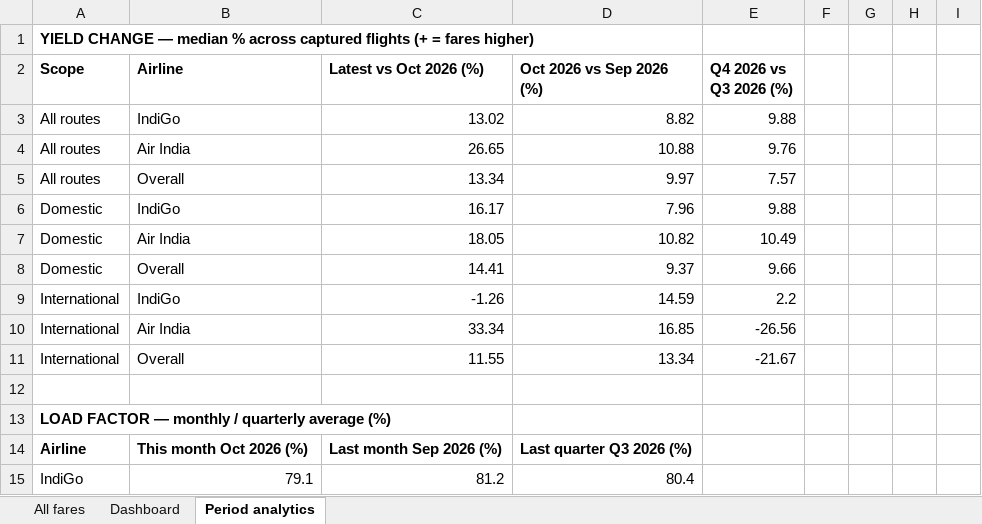
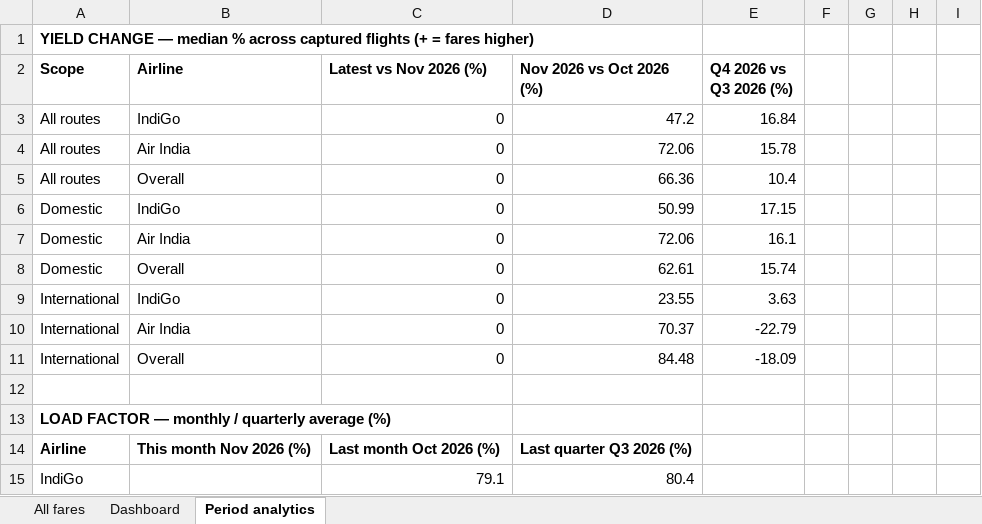
Before and after one commit to isgulati95-code/flight-fare-tracker, an Excel workbook: fares.xlsx, sheet Period analytics, drawn as a sheet; only a part is shown; values as stored, in another font and other column widths than the file's, no borders; the diff covers the shown part only; the diff names each change by its address in the sheet, - before the commit and + after, or states it on an @@ line.

```diff
--- a/fares.xlsx (sheet Period analytics)
+++ b/fares.xlsx (sheet Period analytics)
-C2: Latest vs Oct 2026 (%)
+C2: Latest vs Nov 2026 (%)
-D2: Oct 2026 vs Sep 2026 (%)
+D2: Nov 2026 vs Oct 2026 (%)
-C3 (Latest vs Nov 2026 (%)): 13.02
+C3 (Latest vs Nov 2026 (%)): 0
-D3 (Nov 2026 vs Oct 2026 (%)): 8.82
+D3 (Nov 2026 vs Oct 2026 (%)): 47.2
-E3 (Q4 2026 vs Q3 2026 (%)): 9.88
+E3 (Q4 2026 vs Q3 2026 (%)): 16.84
-C4 (Latest vs Nov 2026 (%)): 26.65
+C4 (Latest vs Nov 2026 (%)): 0
-D4 (Nov 2026 vs Oct 2026 (%)): 10.88
+D4 (Nov 2026 vs Oct 2026 (%)): 72.06
-E4 (Q4 2026 vs Q3 2026 (%)): 9.76
+E4 (Q4 2026 vs Q3 2026 (%)): 15.78
-C5 (Latest vs Nov 2026 (%)): 13.34
+C5 (Latest vs Nov 2026 (%)): 0
-D5 (Nov 2026 vs Oct 2026 (%)): 9.97
+D5 (Nov 2026 vs Oct 2026 (%)): 66.36
-E5 (Q4 2026 vs Q3 2026 (%)): 7.57
+E5 (Q4 2026 vs Q3 2026 (%)): 10.4
-C6 (Latest vs Nov 2026 (%)): 16.17
+C6 (Latest vs Nov 2026 (%)): 0
-D6 (Nov 2026 vs Oct 2026 (%)): 7.96
+D6 (Nov 2026 vs Oct 2026 (%)): 50.99
-E6 (Q4 2026 vs Q3 2026 (%)): 9.88
+E6 (Q4 2026 vs Q3 2026 (%)): 17.15
-C7 (Latest vs Nov 2026 (%)): 18.05
+C7 (Latest vs Nov 2026 (%)): 0
-D7 (Nov 2026 vs Oct 2026 (%)): 10.82
+D7 (Nov 2026 vs Oct 2026 (%)): 72.06
-E7 (Q4 2026 vs Q3 2026 (%)): 10.49
+E7 (Q4 2026 vs Q3 2026 (%)): 16.1
-C8 (Latest vs Nov 2026 (%)): 14.41
+C8 (Latest vs Nov 2026 (%)): 0
-D8 (Nov 2026 vs Oct 2026 (%)): 9.37
+D8 (Nov 2026 vs Oct 2026 (%)): 62.61
-E8 (Q4 2026 vs Q3 2026 (%)): 9.66
+E8 (Q4 2026 vs Q3 2026 (%)): 15.74
-C9 (Latest vs Nov 2026 (%)): -1.26
+C9 (Latest vs Nov 2026 (%)): 0
-D9 (Nov 2026 vs Oct 2026 (%)): 14.59
+D9 (Nov 2026 vs Oct 2026 (%)): 23.55
-E9 (Q4 2026 vs Q3 2026 (%)): 2.2
+E9 (Q4 2026 vs Q3 2026 (%)): 3.63
-C10 (Latest vs Nov 2026 (%)): 33.34
+C10 (Latest vs Nov 2026 (%)): 0
-D10 (Nov 2026 vs Oct 2026 (%)): 16.85
+D10 (Nov 2026 vs Oct 2026 (%)): 70.37
-E10 (Q4 2026 vs Q3 2026 (%)): -26.56
+E10 (Q4 2026 vs Q3 2026 (%)): -22.79
-C11 (Latest vs Nov 2026 (%)): 11.55
+C11 (Latest vs Nov 2026 (%)): 0
-D11 (Nov 2026 vs Oct 2026 (%)): 13.34
+D11 (Nov 2026 vs Oct 2026 (%)): 84.48
-E11 (Q4 2026 vs Q3 2026 (%)): -21.67
+E11 (Q4 2026 vs Q3 2026 (%)): -18.09
-B14 (Airline): This month Oct 2026 (%)
+B14 (Airline): This month Nov 2026 (%)
-C14 (Latest vs Nov 2026 (%)): Last month Sep 2026 (%)
+C14 (Latest vs Nov 2026 (%)): Last month Oct 2026 (%)
-B15 (Airline): 79.1
+B15 (Airline): (empty)
-C15 (Latest vs Nov 2026 (%)): 81.2
+C15 (Latest vs Nov 2026 (%)): 79.1
```
Also changed, not shown: 16 edited cells elsewhere in this sheet, sheet Dashboard, sheet All fares, aviation.xlsx, 3 other files.
